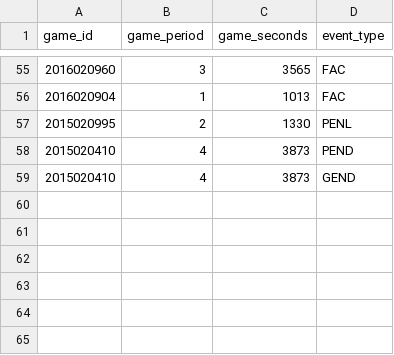
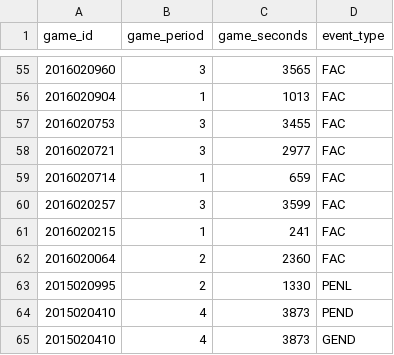
Before and after one commit to aknodell/nhlScrapeR, a CSV file: data/manually_added_html_events.csv, drawn as a sheet; only a part is shown, gaps mark what is left out.

```diff
--- a/data/manually_added_html_events.csv
+++ b/data/manually_added_html_events.csv
@@ -56,2 +56,8 @@ game_id, game_period, game_seconds, event_type
 2016020904, 1, 1013, "FAC"
+2016020753, 3, 3455, "FAC"
+2016020721, 3, 2977, "FAC"
+2016020714, 1, 659, "FAC"
+2016020257, 3, 3599, "FAC"
+2016020215, 1, 241, "FAC"
+2016020064, 2, 2360, "FAC"
 2015020995, 2, 1330, "PENL"
```
Also changed, not shown: data/manually_added_api_events.csv, data/manually_changed_api_events.csv, 2 other files.
